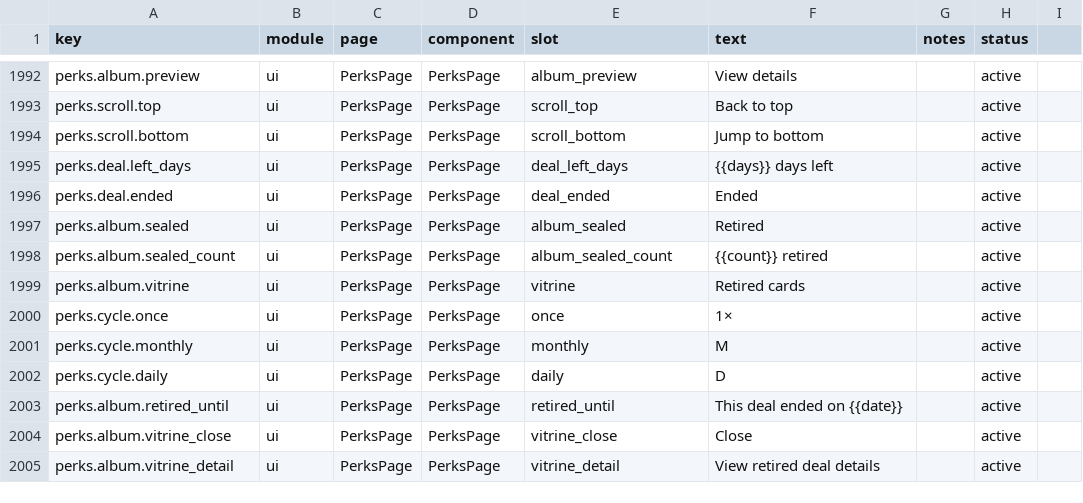
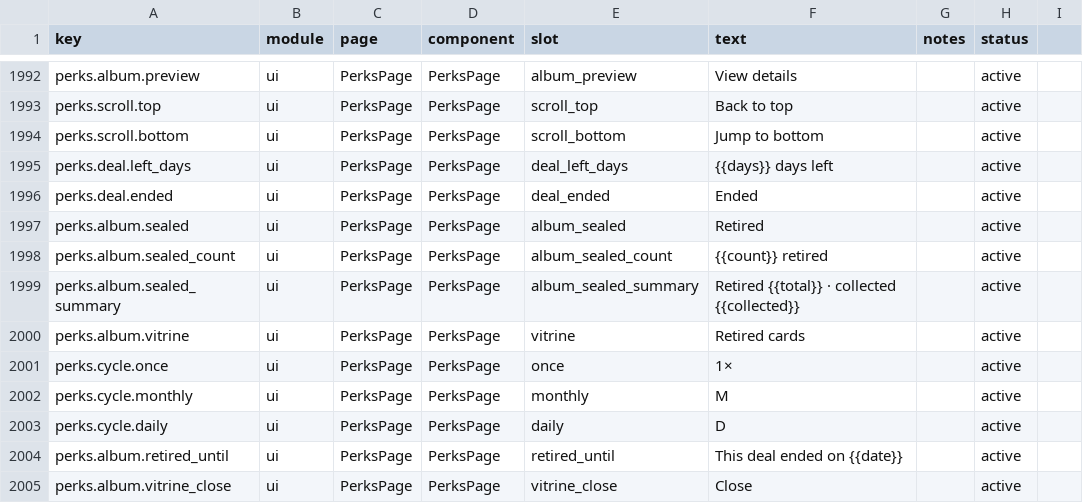
Before and after one commit to 01UNCLEDOG01/TokenTracker-Plus, a CSV file: dashboard/src/content/copy.csv, drawn as a sheet; only a part is shown, gaps mark what is left out; the shorter side is filled out with more unchanged rows; the diff names each change by its address in the sheet, - before the commit and + after, or states it on an @@ line.

Commit message:
feat(perks): 吸收 AIHOT 21 张新卡+信息补全+图标；账户热力图补日成本；绝版按卡去重
站主 2026-11-13 批复批次：
- 吸收 AIHOT 独占条目 21 张新卡（含 AIHOT provider 映射→自动挂「AIHOT 核对」角标）：
  OfficeAce/秒悟/ima/ACE Music/AStudio/WPS 灵犀/文心/千帆/Rime/Drex/LiveKit/
  EdgeOne/腾讯云 ADP/ElevenLabs/Zed/TokenHub/微信云开发/Devin/MiniCPM-OCR/
  StepAudio/SoMark；估值按我方审计口径（美元券按 6.6683 汇率、积分类保守下限），
  审计表新增第十节登记。
- 既有卡信息补全：opencode（Nemotron 免费版/Beam 与 Inkling 地区限制）、硅基流动
  （XingChen/Hunyuan-MT/Xing4.0、不含 Pro、按模型限速、要实名）、蚂蚁百灵
  （Ling-3.2-flash 需绑支付宝、免费期后收费）、MiniMax Code（H3 Image 限免 10 张）、
  WorkBuddy（Hy4/CodeBuddy Hy4 限时免费）。
- 21 家品牌图标落 public/brand-logos（官网 favicon/apple-touch/AIHOT 资源；
  千帆用 s2 PNG 因官方 ico 实为 HTML 错误页；DEVIN 复用既有 devin.svg）。
- 账户汇总热力图逐日成本：服务端新增迁移（account_usage_grouped 带
  SUM(total_cost_usd)、compact 4 元组）+ runtime 包已部署 J2900；因云端 hourly
  成本列基本为 0，客户端 tooltip 改用当前周期日账的真实成本回退，查不到的
  历史日不再显示 ¥0.00。
- 绝版口径：按卡去重（原按周期条目计数，5 张卡里 2 张双周期→误报 7 张），
  统计头改为「绝版 N 张 · 已收 M 张」（新 i18n key 六语）。
- 行内详情卡标记领取后平滑滚回卡册小卡、到位后翻牌（此前在列表中段看不见）。
测试：Node 4709 项 0 失败；Dashboard 1308 项仅 bot/skins 慢机抖动（单跑 6/6 过）。

```diff
--- a/dashboard/src/content/copy.csv
+++ b/dashboard/src/content/copy.csv
+row 1999: perks.album.sealed_summary | ui | PerksPage | PerksPage | album_sealed_summary | Retired {{total}} · collected {{collected}} |  | active
```
Also changed, not shown: 43 other files.
